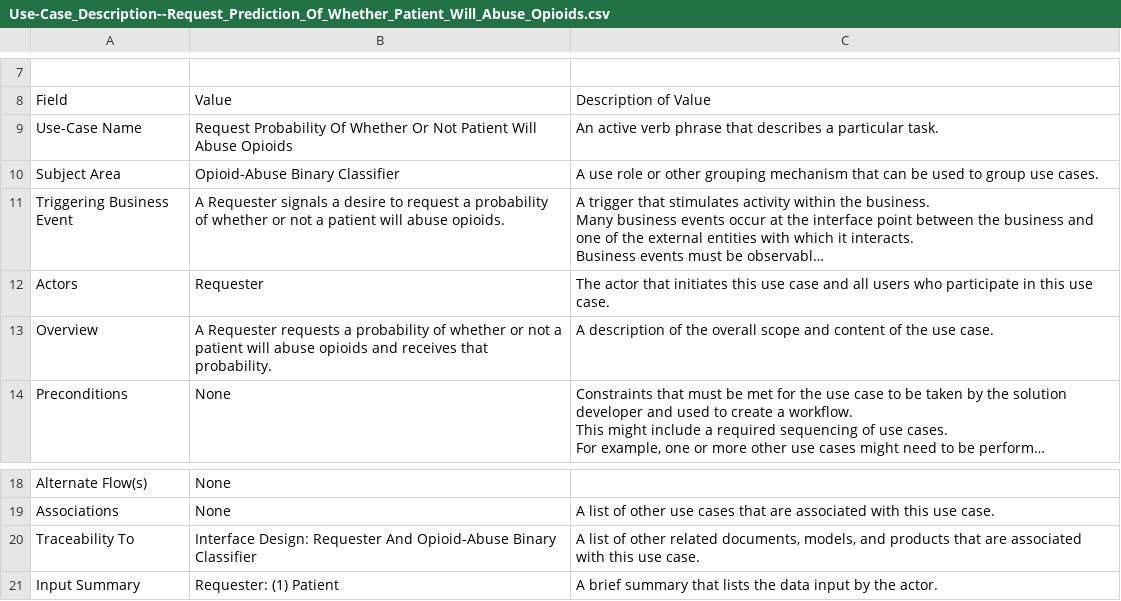
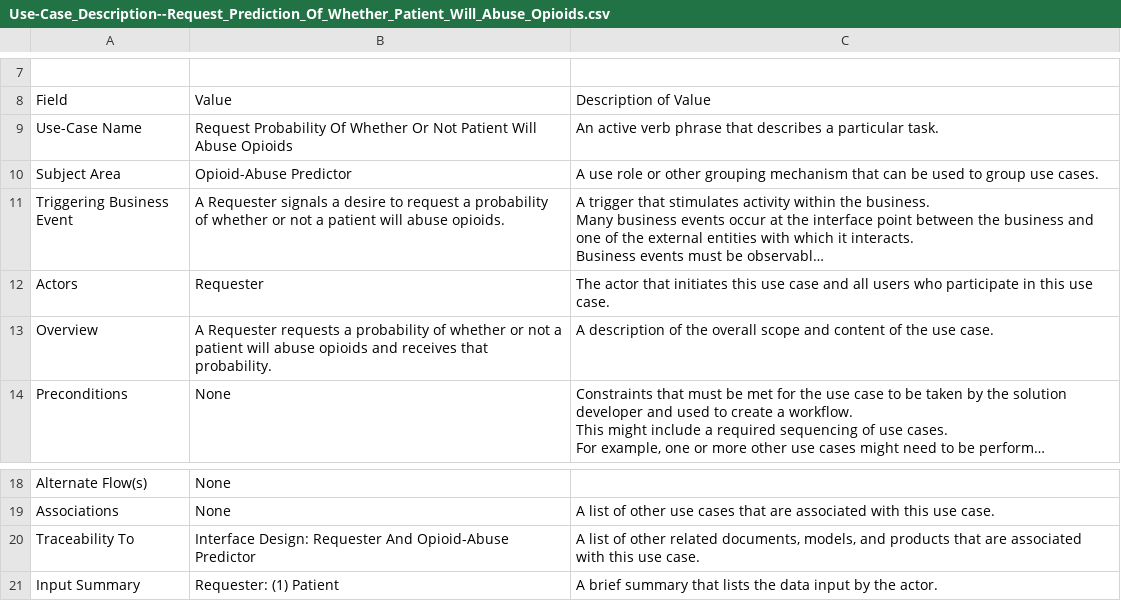
Before and after one commit to tslever/Opioid_Abuse_Predictor, a CSV file: System_Analysis/Use-Case_Description--Request_Prediction_Of_Whether_Patient_Will_Abuse_Opioids.csv, drawn as a sheet; only a part is shown, gaps mark what is left out; long unchanged cells end in …; the diff names each change by its address in the sheet, - before the commit and + after, or states it on an @@ line.

Commit message:
Returned from Binary Classifier to Predictor

```diff
--- a/System_Analysis/Use-Case_Description--Request_Prediction_Of_Whether_Patient_Will_Abuse_Opioids.csv
+++ b/System_Analysis/Use-Case_Description--Request_Prediction_Of_Whether_Patient_Will_Abuse_Opioids.csv
-B10: Opioid-Abuse Binary Classifier
+B10: Opioid-Abuse Predictor
-B20: …And Opioid-Abuse Binary Classifier
+B20: …And Opioid-Abuse Predictor
```
Also changed, not shown: System_Analysis/Interface_Design--Requester_And_Opioid-Abuse_Binary_Classifier.csv, 2 other files.
